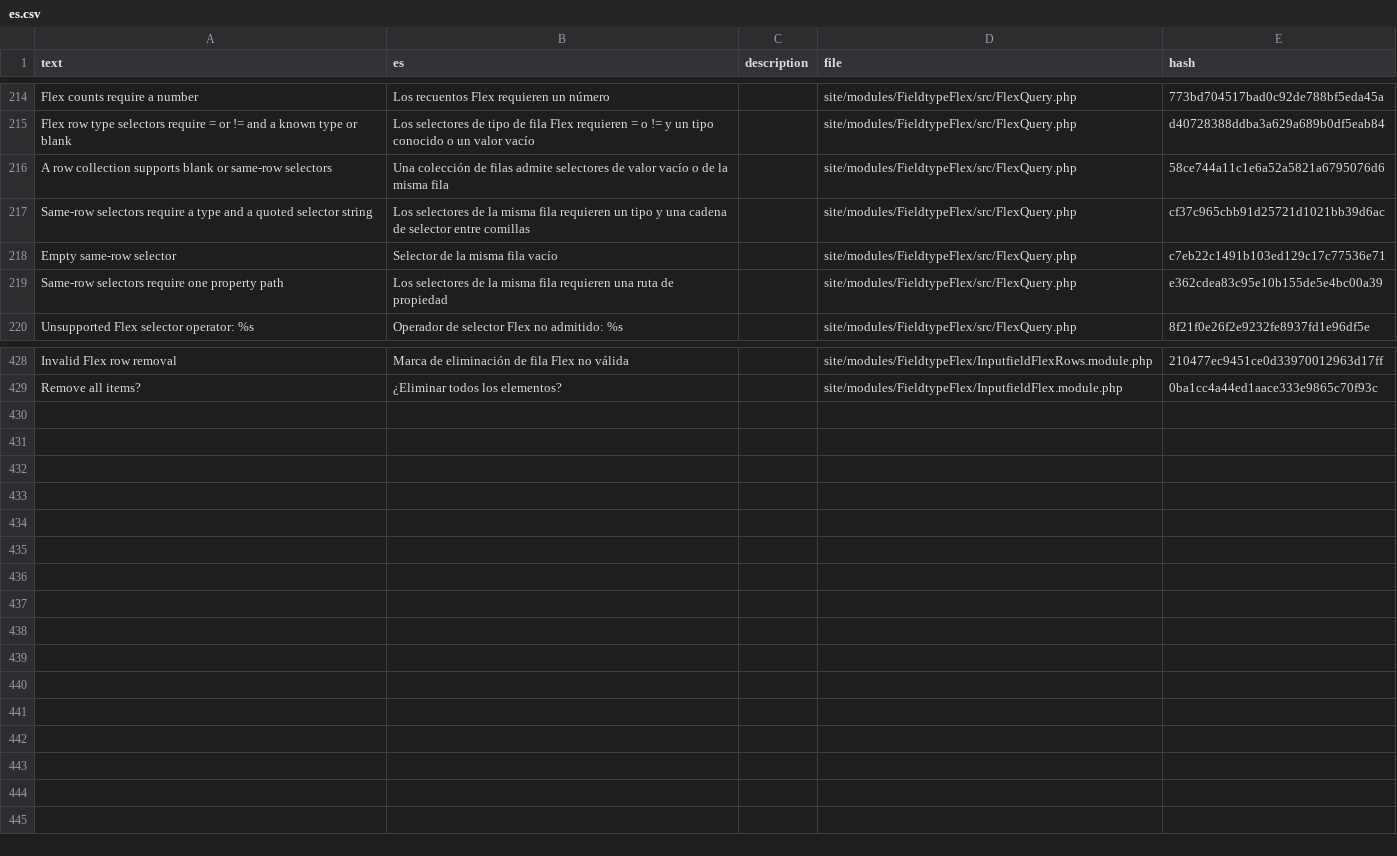
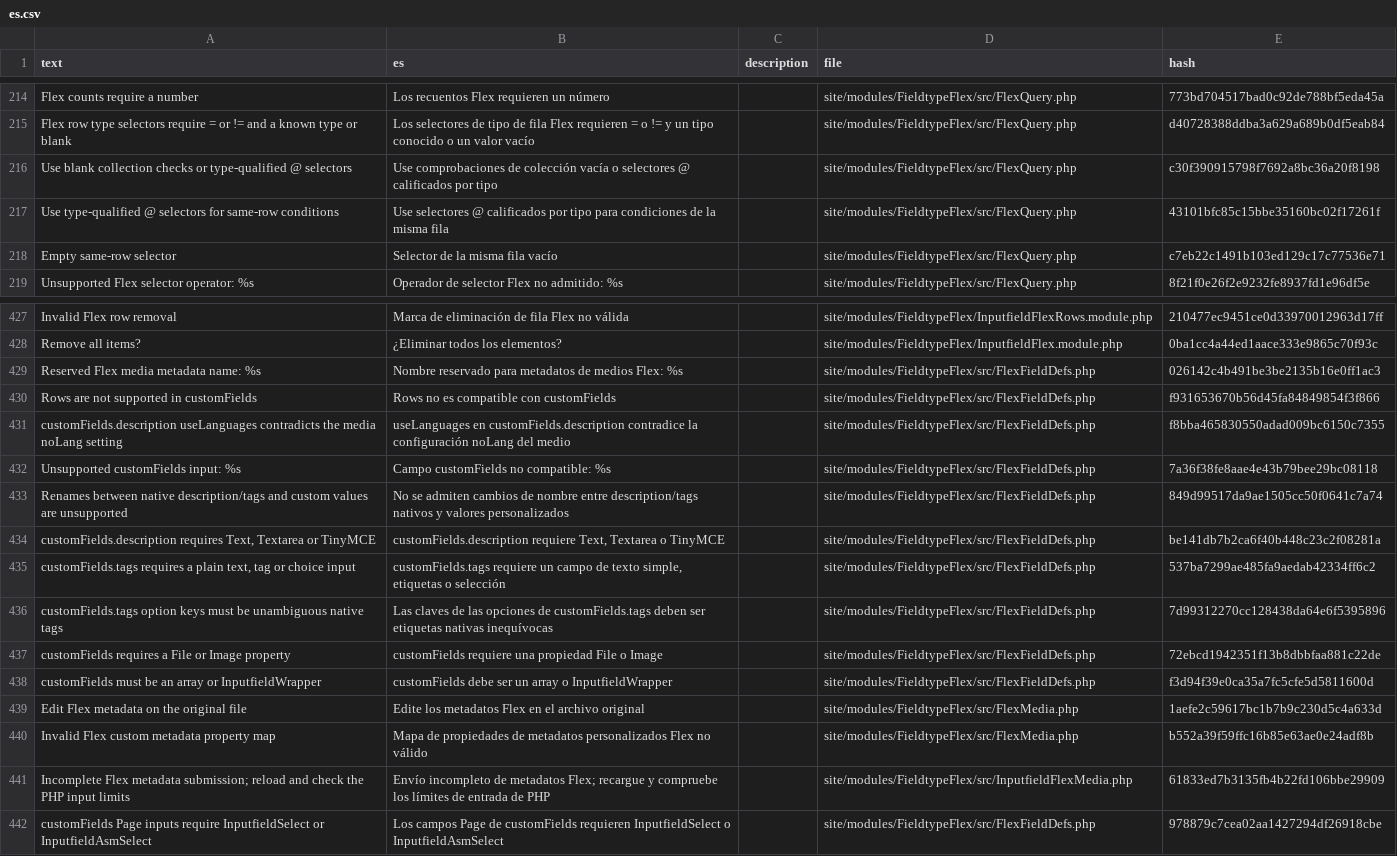
Before and after one commit to phlppschrr/FieldtypeFlex, a CSV file: languages/es.csv, drawn as a sheet; only a part is shown, gaps mark what is left out.

```diff
--- a/languages/es.csv
+++ b/languages/es.csv
@@ -215,6 +215,5 @@ Flex counts require a number,Los recuentos Flex requieren un número,,site/modul
 Flex row type selectors require = or != and a known type or blank,Los selectores de tipo de fila Flex requieren = o != y un tipo conocido o un valor vacío,,site/modules/FieldtypeFlex/src/FlexQuery.php,d40728388ddba3a629a689b0df5eab84
-A row collection supports blank or same-row selectors,Una colección de filas admite selectores de valor vacío o de la misma fila,,site/modules/FieldtypeFlex/src/FlexQuery.php,58ce744a11c1e6a52a5821a6795076d6
-Same-row selectors require a type and a quoted selector string,Los selectores de la misma fila requieren un tipo y una cadena de selector entre comillas,,site/modules/FieldtypeFlex/src/FlexQuery.php,cf37c965cbb91d25721d1021bb39d6ac
+Use blank collection checks or type-qualified @ selectors,Use comprobaciones de colección vacía o selectores @ calificados por tipo,,site/modules/FieldtypeFlex/src/FlexQuery.php,c30f390915798f7692a8bc36a20f8198
+Use type-qualified @ selectors for same-row conditions,Use selectores @ calificados por tipo para condiciones de la misma fila,,site/modules/FieldtypeFlex/src/FlexQuery.php,43101bfc85c15bbe35160bc02f17261f
 Empty same-row selector,Selector de la misma fila vacío,,site/modules/FieldtypeFlex/src/FlexQuery.php,c7eb22c1491b103ed129c17c77536e71
-Same-row selectors require one property path,Los selectores de la misma fila requieren una ruta de propiedad,,site/modules/FieldtypeFlex/src/FlexQuery.php,e362cdea83c95e10b155de5e4bc00a39
 Unsupported Flex selector operator: %s,Operador de selector Flex no admitido: %s,,site/modules/FieldtypeFlex/src/FlexQuery.php,8f21f0e26f2e9232fe8937fd1e96df5e
@@ -429 +428,15 @@ Invalid Flex row removal,Marca de eliminación de fila Flex no válida,,site/mod
 Remove all items?,¿Eliminar todos los elementos?,,site/modules/FieldtypeFlex/InputfieldFlex.module.php,0ba1cc4a44ed1aace333e9865c70f93c
+Reserved Flex media metadata name: %s,Nombre reservado para metadatos de medios Flex: %s,,site/modules/FieldtypeFlex/src/FlexFieldDefs.php,026142c4b491be3be2135b16e0ff1ac3
+Rows are not supported in customFields,Rows no es compatible con customFields,,site/modules/FieldtypeFlex/src/FlexFieldDefs.php,f931653670b56d45fa84849854f3f866
+customFields.description useLanguages contradicts the media noLang setting,useLanguages en customFields.description contradice la configuración noLang del medio,,site/modules/FieldtypeFlex/src/FlexFieldDefs.php,f8bba465830550adad009bc6150c7355
+Unsupported customFields input: %s,Campo customFields no compatible: %s,,site/modules/FieldtypeFlex/src/FlexFieldDefs.php,7a36f38fe8aae4e43b79bee29bc08118
+Renames between native description/tags and custom values are unsupported,No se admiten cambios de nombre entre description/tags nativos y valores personalizados,,site/modules/FieldtypeFlex/src/FlexFieldDefs.php,849d99517da9ae1505cc50f0641c7a74
+"customFields.description requires Text, Textarea or TinyMCE","customFields.description requiere Text, Textarea o TinyMCE",,site/modules/FieldtypeFlex/src/FlexFieldDefs.php,be141db7b2ca6f40b448c23c2f08281a
+"customFields.tags requires a plain text, tag or choice input","customFields.tags requiere un campo de texto simple, etiquetas o selección",,site/modules/FieldtypeFlex/src/FlexFieldDefs.php,537ba7299ae485fa9aedab42334ff6c2
+customFields.tags option keys must be unambiguous native tags,Las claves de las opciones de customFields.tags deben ser etiquetas nativas inequívocas,,site/modules/FieldtypeFlex/src/FlexFieldDefs.php,7d99312270cc128438da64e6f5395896
+customFields requires a File or Image property,customFields requiere una propiedad File o Image,,site/modules/FieldtypeFlex/src/FlexFieldDefs.php,72ebcd1942351f13b8dbbfaa881c22de
+customFields must be an array or InputfieldWrapper,customFields debe ser un array o InputfieldWrapper,,site/modules/FieldtypeFlex/src/FlexFieldDefs.php,f3d94f39e0ca35a7fc5cfe5d5811600d
+Edit Flex metadata on the original file,Edite los metadatos Flex en el archivo original,,site/modules/FieldtypeFlex/src/FlexMedia.php,1aefe2c59617bc1b7b9c230d5c4a633d
+Invalid Flex custom metadata property map,Mapa de propiedades de metadatos personalizados Flex no válido,,site/modules/FieldtypeFlex/src/FlexMedia.php,b552a39f59ffc16b85e63ae0e24adf8b
+Incomplete Flex metadata submission; reload and check the PHP input limits,Envío incompleto de metadatos Flex; recargue y compruebe los límites de entrada de PHP,,site/modules/FieldtypeFlex/src/InputfieldFlexMedia.php,61833ed7b3135fb4b22fd106bbe29909
+customFields Page inputs require InputfieldSelect or InputfieldAsmSelect,Los campos Page de customFields requieren InputfieldSelect o InputfieldAsmSelect,,site/modules/FieldtypeFlex/src/FlexFieldDefs.php,978879c7cea02aa1427294df26918cbe
```
Also changed, not shown: languages/de.csv, languages/fr.csv, 30 other files.
